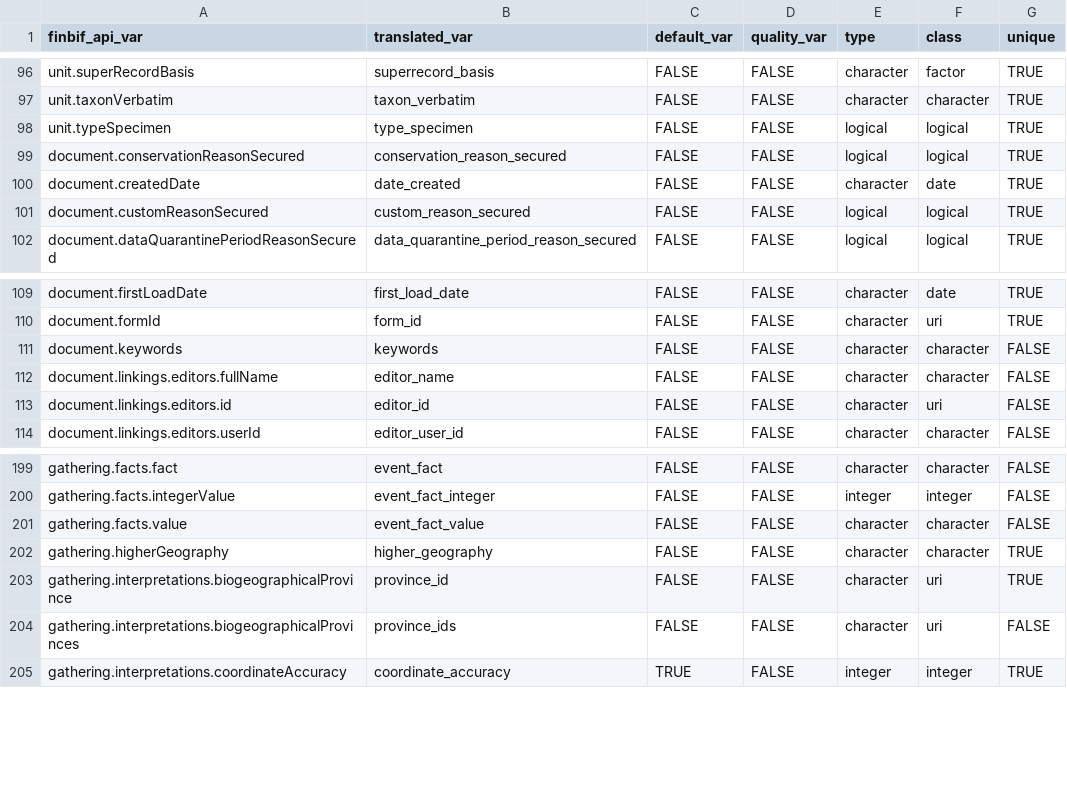
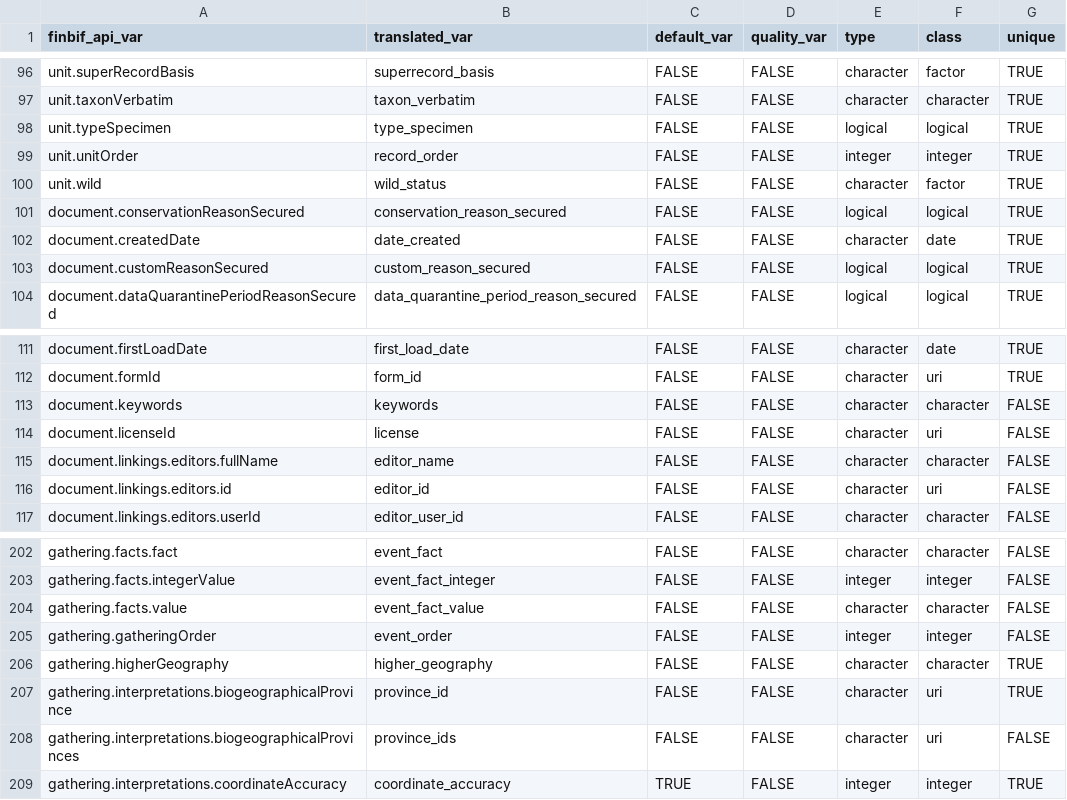
Before and after one commit to luomus/finbif, a CSV file: data-raw/variables.csv, drawn as a sheet; only a part is shown, gaps mark what is left out; the diff names each change by its address in the sheet, - before the commit and + after, or states it on an @@ line.

Commit message:
Add missing variables

```diff
--- a/data-raw/variables.csv
+++ b/data-raw/variables.csv
+row 99: unit.unitOrder | record_order | FALSE | FALSE | integer | integer | TRUE
+row 100: unit.wild | wild_status | FALSE | FALSE | character | factor | TRUE
+row 114: document.licenseId | license | FALSE | FALSE | character | uri | FALSE
+row 205: gathering.gatheringOrder | event_order | FALSE | FALSE | integer | integer | FALSE
```
Also changed, not shown: 2 other files.
